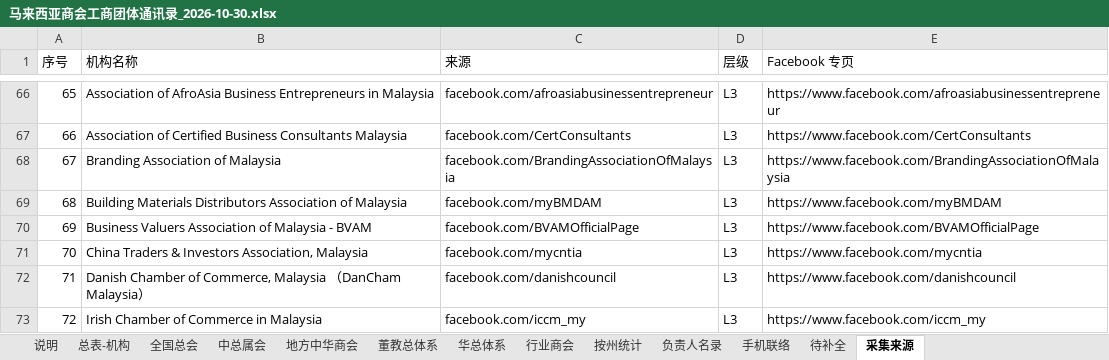
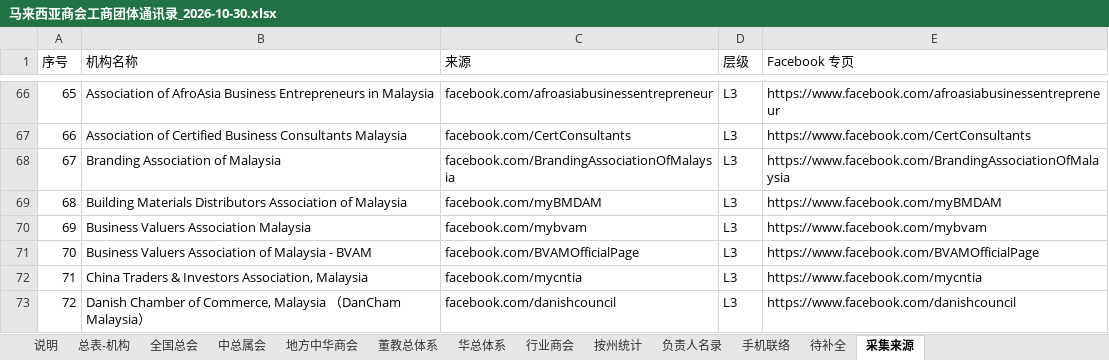
Before and after one commit to damongoh1031-design/share, an Excel workbook: malaysia-org-contacts/马来西亚商会工商团体通讯录_2026-10-30.xlsx, sheet 采集来源, drawn as a sheet; only a part is shown, gaps mark what is left out; the shorter side is filled out with more unchanged rows; values as stored, in another font and other column widths than the file's, no cell formats; addresses are those after the commit; the diff names each change by its address in the sheet, - before the commit and + after, or states it on an @@ line.

```diff
--- a/malaysia-org-contacts/马来西亚商会工商团体通讯录_2026-10-30.xlsx (sheet 采集来源)
+++ b/malaysia-org-contacts/马来西亚商会工商团体通讯录_2026-10-30.xlsx (sheet 采集来源)
+row 70: 69 | Business Valuers Association Malaysia | facebook.com/mybvam | L3 | https://www.facebook.com/mybvam
@@ column A (序号) renumbered from row 71 down @@
```
Also changed, not shown: sheet 总表-机构, sheet 行业商会, sheet 手机联络, sheet 按州统计, sheet 说明, cell formats, 5 other files.
